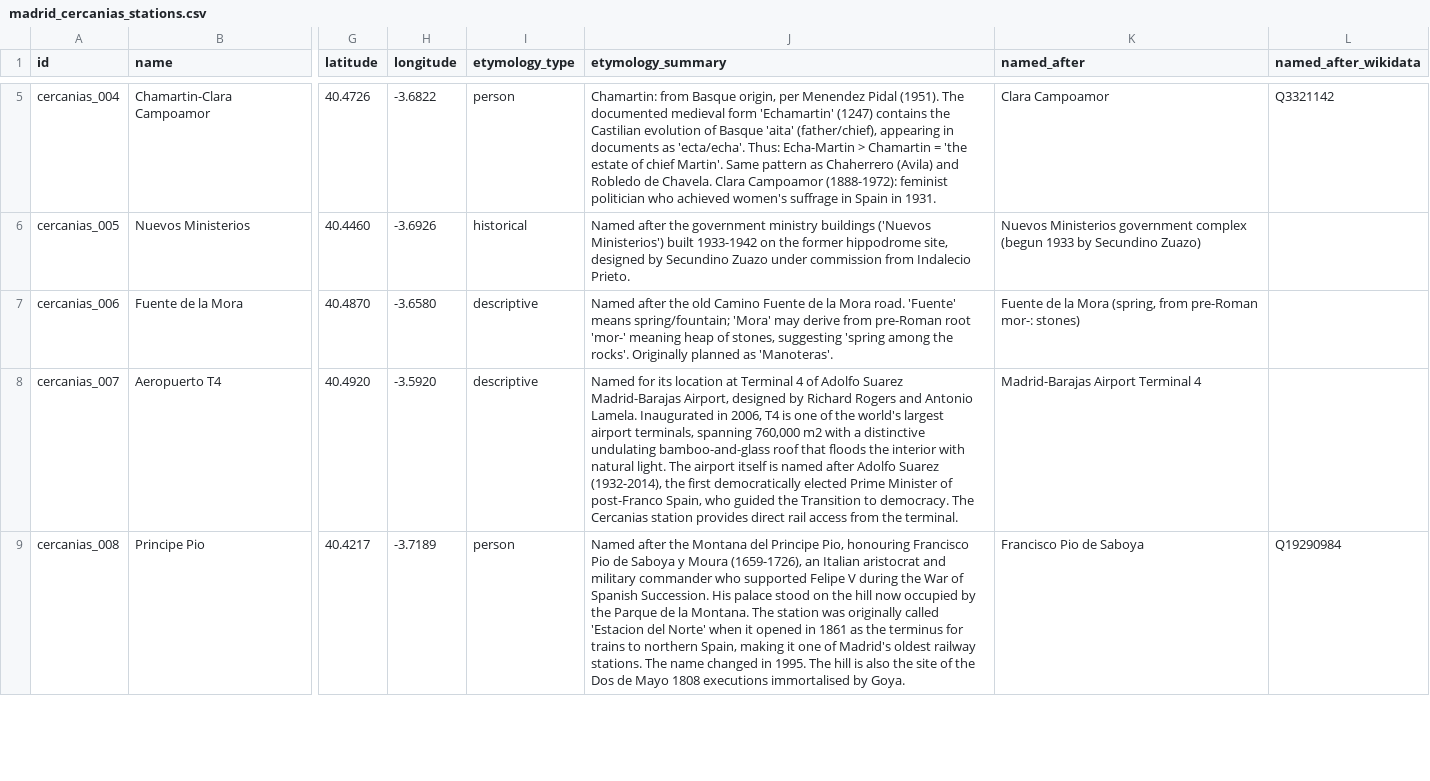
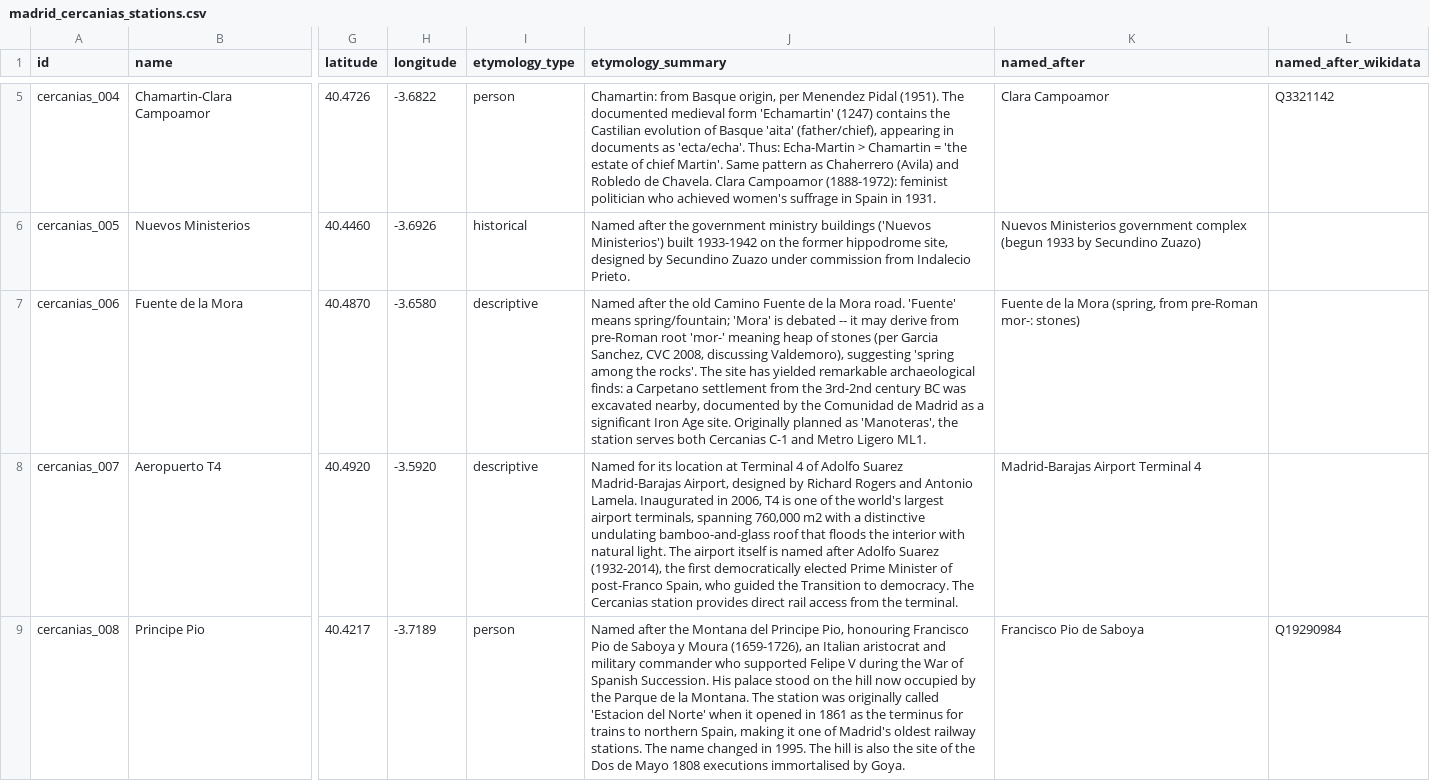
Before and after one commit to lbm364dl/toponyms-origins, a CSV file: data/madrid_cercanias_stations.csv, drawn as a sheet; only a part is shown, gaps mark what is left out; the diff covers the shown part only; the diff names each change by its address in the sheet, - before the commit and + after, or states it on an @@ line.

```diff
--- a/data/madrid_cercanias_stations.csv
+++ b/data/madrid_cercanias_stations.csv
-J7 (etymology_summary): …spring/fountain; 'Mora' may derive from pre-Roman root 'mor-' meaning heap of stones, suggesting 'spring among the rocks'. Originally planned as 'Manoteras'.
+J7 (etymology_summary): …spring/fountain; 'Mora' is debated -- it may derive from pre-Roman root 'mor-' meaning heap of stones (per Garcia Sanchez, CVC 2008, discussing Valdemoro), suggesting 'spring among the rocks'. The site has yielded remarkable archaeological finds: a Carpetano settlement from the 3rd-2nd century BC was excavated nearby, documented by the Comunidad de Madrid as a significant Iron Age site. Originally planned as 'Manoteras', the station serves both Cercanias C-1 and Metro Ligero ML1.
```
Also changed, not shown: 1 edited cell elsewhere in this file, data/madrid_metro_ligero_stations.csv, data/madrid_metro_stations.csv, 2 other files.
